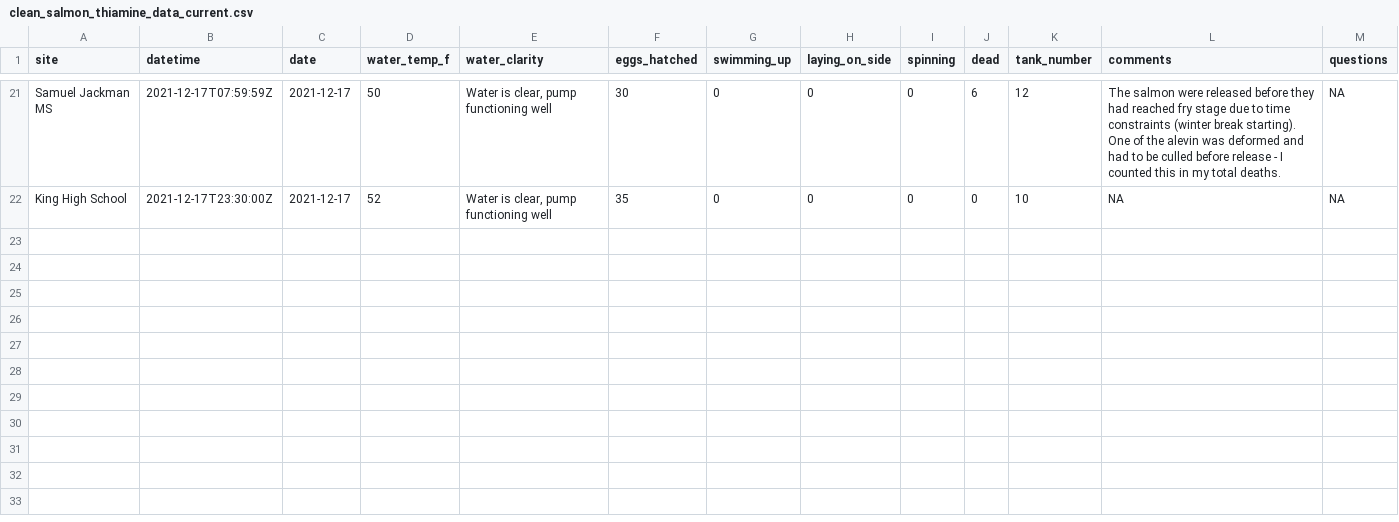
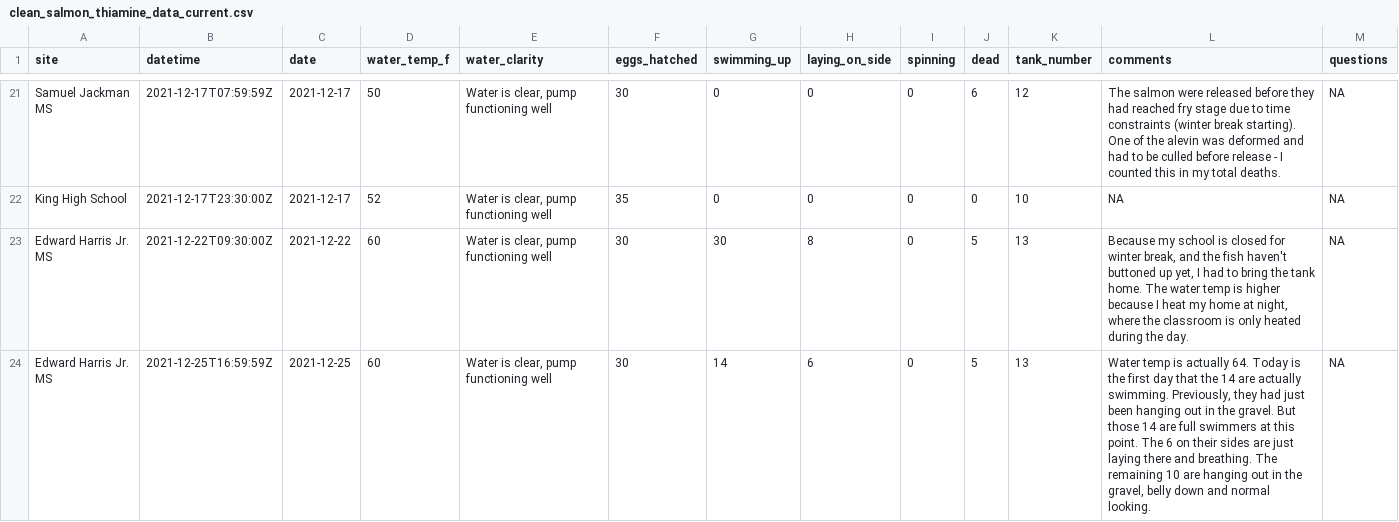
Before and after one commit to ucd-cws/youth_monitoring_of_salmon_thiamine, a CSV file: data_clean/clean_salmon_thiamine_data_current.csv, drawn as a sheet; only a part is shown, gaps mark what is left out; the diff covers the shown part only; the diff names each change by its address in the sheet, - before the commit and + after, or states it on an @@ line.

```diff
--- a/data_clean/clean_salmon_thiamine_data_current.csv
+++ b/data_clean/clean_salmon_thiamine_data_current.csv
+row 23: Edward Harris Jr. MS | 2021-12-22T09:30:00Z | 2021-12-22 | 60 | Water is clear, pump functioning well | 30 | 30 | 8 | 0 | 5 | 13 | Because my school is closed for winter break, and the fish haven't buttoned up yet, I had to bring the tank home. The water temp is higher because I heat my home at night, where the classroom is only heated during the day. | NA
+row 24: Edward Harris Jr. MS | 2021-12-25T16:59:59Z | 2021-12-25 | 60 | Water is clear, pump functioning well | 30 | 14 | 6 | 0 | 5 | 13 | Water temp is actually 64. Today is the first day that the 14 are actually swimming. Previously, they had just been hanging out in the gravel. But those 14 are full swimmers at this point. The 6 on their sides are just laying there and breathing. The remaining 10 are hanging out in the gravel, belly down and normal looking. | NA
```
Also changed, not shown: 1 added row elsewhere in this file, 5 other files.
